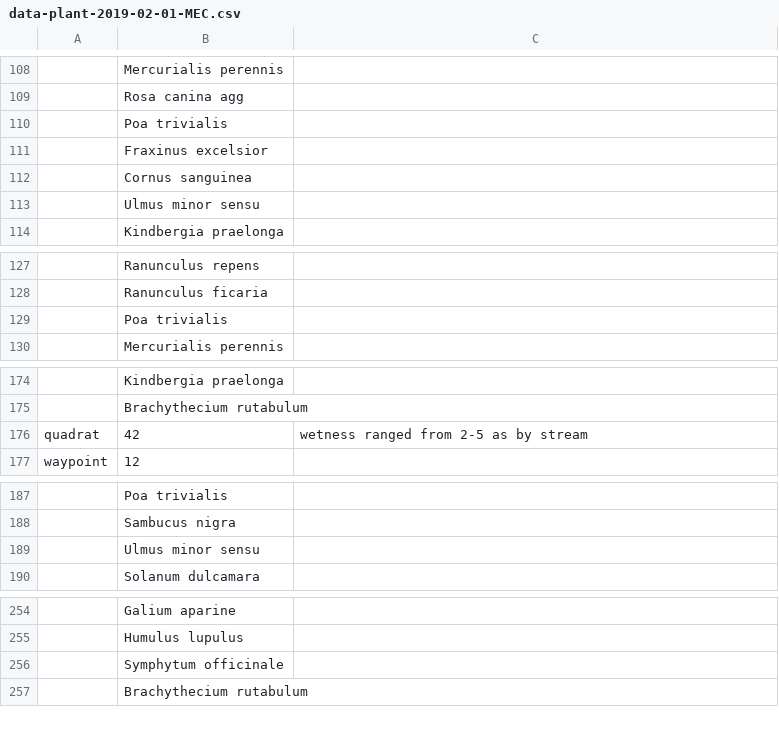
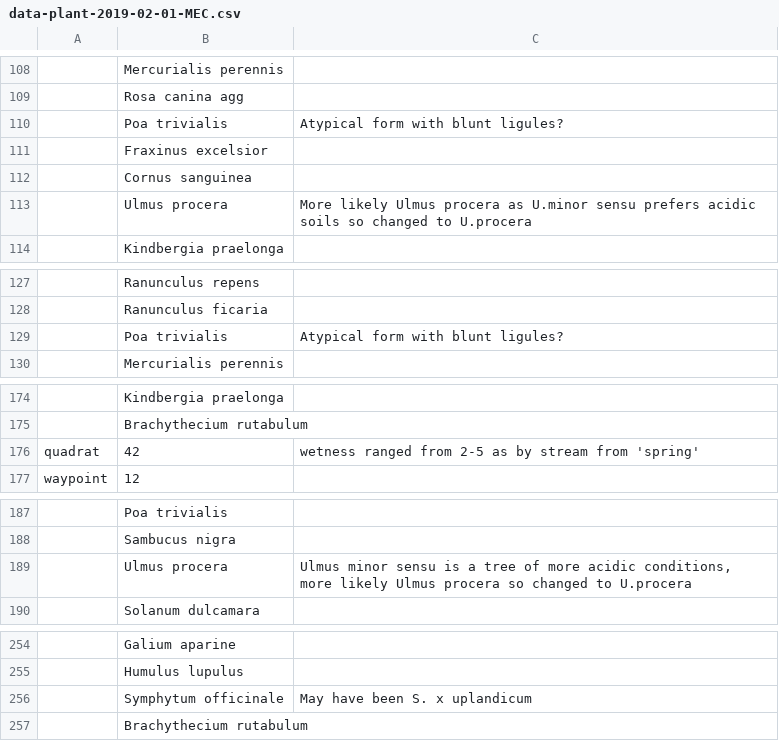
Before and after one commit to joejcollins/atlanta-shore, a CSV file: data/raw/2019-02/data-plant-2019-02-01-MEC.csv, drawn as a sheet; only a part is shown, gaps mark what is left out; removed rows and columns are numbered as before the commit, all else as after; the diff covers the shown part only; the diff names each change by its address in the sheet, - before the commit and + after, or states it on an @@ line.

Commit message:
New data from Summer 2020

```diff
--- a/data/raw/2019-02/data-plant-2019-02-01-MEC.csv
+++ b/data/raw/2019-02/data-plant-2019-02-01-MEC.csv
-C110: (empty)
+C110: Atypical form with blunt ligules?
-row 113:  | Ulmus minor sensu
+row 113:  | Ulmus procera | More likely Ulmus procera as U.minor sensu prefers acidic soils so changed to U.procera
-C129: (empty)
+C129: Atypical form with blunt ligules?
-C176: wetness ranged from 2-5 as by stream
+C176: wetness ranged from 2-5 as by stream from 'spring'
-row 189:  | Ulmus minor sensu
+row 189:  | Ulmus procera | Ulmus minor sensu is a tree of more acidic conditions, more likely Ulmus procera so changed to U.procera
-C256: (empty)
+C256: May have been S. x uplandicum
```
Also changed, not shown: 8 edited cells elsewhere in this file, data/raw/2019-02/data-plant-2019-02-02-MEC.csv, data/raw/2019-06/data-plant-2019-06-20-MEC.csv, 4 other files.
